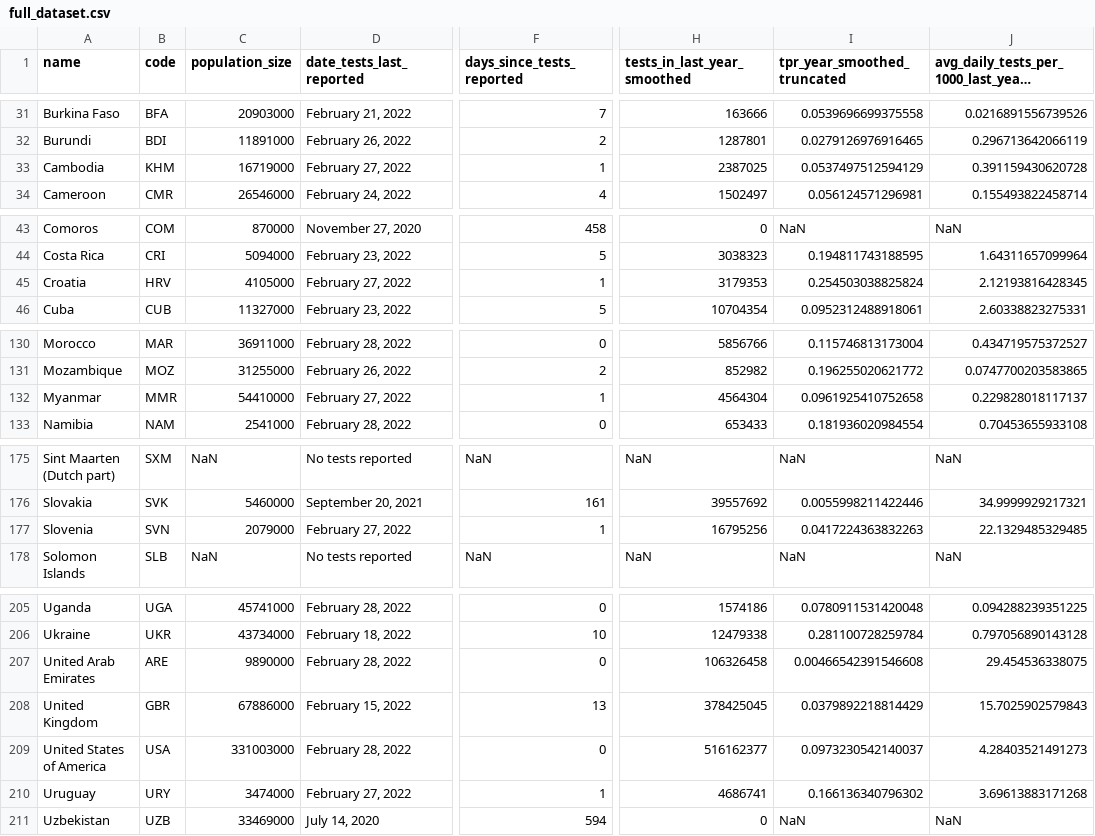
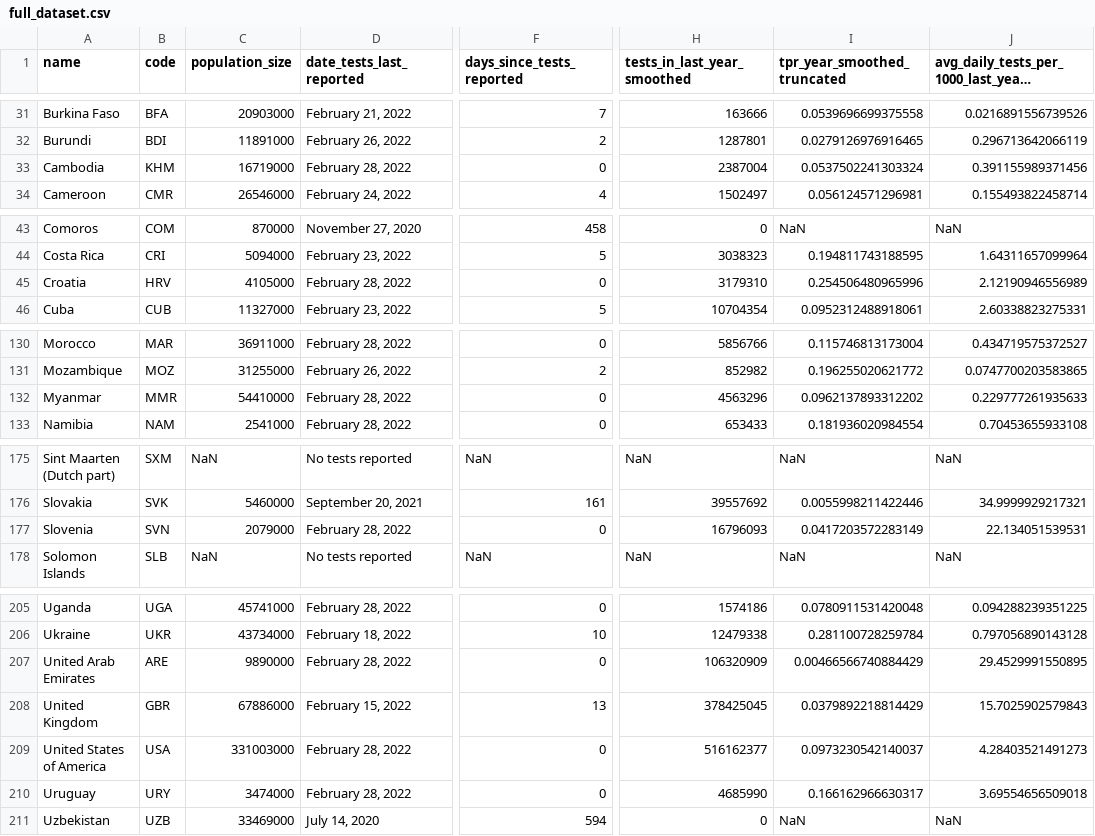
Before and after one commit to PandemicPreventionInstitute/NGS-Capacity-map, a CSV file: data/NGS_Data_Tables/March_2022/public/full_dataset.csv, drawn as a sheet; only a part is shown, gaps mark what is left out; long unchanged cells end in …; the diff covers the shown part only; the diff names each change by its address in the sheet, - before the commit and + after, or states it on an @@ line.

```diff
--- a/data/NGS_Data_Tables/March_2022/public/full_dataset.csv
+++ b/data/NGS_Data_Tables/March_2022/public/full_dataset.csv
-D33 (date_tests_last_reported): February 27, 2022
+D33 (date_tests_last_reported): February 28, 2022
-F33 (days_since_tests_reported): 1
+F33 (days_since_tests_reported): 0
-H33 (tests_in_last_year_smoothed): 2387025
+H33 (tests_in_last_year_smoothed): 2387004
-I33 (tpr_year_smoothed_truncated): 0.0537497512594129
+I33 (tpr_year_smoothed_truncated): 0.0537502241303324
-J33: 0.391159430620728
+J33: 0.391155989371456
-D45 (date_tests_last_reported): February 27, 2022
+D45 (date_tests_last_reported): February 28, 2022
-F45 (days_since_tests_reported): 1
+F45 (days_since_tests_reported): 0
-H45 (tests_in_last_year_smoothed): 3179353
+H45 (tests_in_last_year_smoothed): 3179310
-I45 (tpr_year_smoothed_truncated): 0.254503038825824
+I45 (tpr_year_smoothed_truncated): 0.254506480965996
-J45: 2.12193816428345
+J45: 2.12190946556989
-D132 (date_tests_last_reported): February 27, 2022
+D132 (date_tests_last_reported): February 28, 2022
-F132 (days_since_tests_reported): 1
+F132 (days_since_tests_reported): 0
-H132 (tests_in_last_year_smoothed): 4564304
+H132 (tests_in_last_year_smoothed): 4563296
-I132 (tpr_year_smoothed_truncated): 0.0961925410752658
+I132 (tpr_year_smoothed_truncated): 0.0962137893312202
-J132: 0.229828018117137
+J132: 0.229777261935633
-D177 (date_tests_last_reported): February 27, 2022
+D177 (date_tests_last_reported): February 28, 2022
-F177 (days_since_tests_reported): 1
+F177 (days_since_tests_reported): 0
-H177 (tests_in_last_year_smoothed): 16795256
+H177 (tests_in_last_year_smoothed): 16796093
-I177 (tpr_year_smoothed_truncated): 0.0417224363832263
+I177 (tpr_year_smoothed_truncated): 0.0417203572283149
-J177: 22.1329485329485
+J177: 22.134051539531
-H207 (tests_in_last_year_smoothed): 106326458
+H207 (tests_in_last_year_smoothed): 106320909
-I207 (tpr_year_smoothed_truncated): 0.00466542391546608
+I207 (tpr_year_smoothed_truncated): 0.00466566740884429
-J207: 29.454536338075
+J207: 29.4529991550895
-D210 (date_tests_last_reported): February 27, 2022
+D210 (date_tests_last_reported): February 28, 2022
-F210 (days_since_tests_reported): 1
+F210 (days_since_tests_reported): 0
-H210 (tests_in_last_year_smoothed): 4686741
+H210 (tests_in_last_year_smoothed): 4685990
-I210 (tpr_year_smoothed_truncated): 0.166136340796302
+I210 (tpr_year_smoothed_truncated): 0.166162966630317
-J210: 3.69613883171268
+J210: 3.69554656509018
```
Also changed, not shown: 42 edited cells elsewhere in this file, data/NGS_Data_Tables/March_2022/PPI/find_changed_archetypes.csv, data/NGS_Data_Tables/March_2022/PPI/find_delayed_test_reporting.csv, 3 other files.
